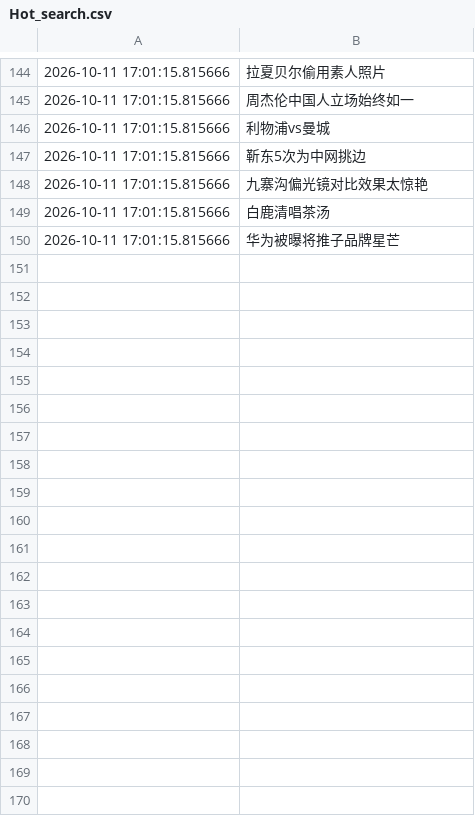
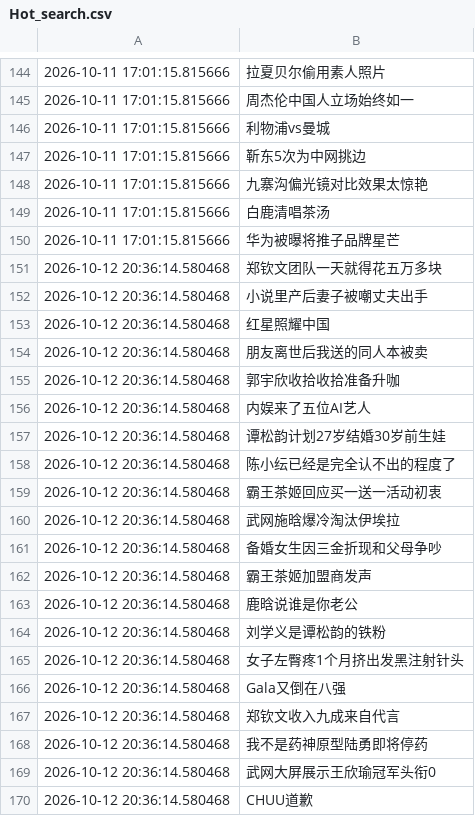
Before and after one commit to Snaclop/Sina_Microblog_Hot_Search, a CSV file: Hot_search.csv, drawn as a sheet; only a part is shown, gaps mark what is left out; the diff covers the shown part only.

```diff
--- a/Hot_search.csv
+++ b/Hot_search.csv
@@ -150 +150,21 @@
 2026-10-11 17:01:15.815666,华为被曝将推子品牌星芒
+2026-10-12 20:36:14.580468,郑钦文团队一天就得花五万多块
+2026-10-12 20:36:14.580468,小说里产后妻子被嘲丈夫出手
+2026-10-12 20:36:14.580468,红星照耀中国
+2026-10-12 20:36:14.580468,朋友离世后我送的同人本被卖
+2026-10-12 20:36:14.580468,郭宇欣收拾收拾准备升咖
+2026-10-12 20:36:14.580468,内娱来了五位AI艺人
+2026-10-12 20:36:14.580468,谭松韵计划27岁结婚30岁前生娃
+2026-10-12 20:36:14.580468,陈小纭已经是完全认不出的程度了
+2026-10-12 20:36:14.580468,霸王茶姬回应买一送一活动初衷
+2026-10-12 20:36:14.580468,武网施晗爆冷淘汰伊埃拉
+2026-10-12 20:36:14.580468,备婚女生因三金折现和父母争吵
+2026-10-12 20:36:14.580468,霸王茶姬加盟商发声
+2026-10-12 20:36:14.580468,鹿晗说谁是你老公
+2026-10-12 20:36:14.580468,刘学义是谭松韵的铁粉
+2026-10-12 20:36:14.580468,女子左臀疼1个月挤出发黑注射针头
+2026-10-12 20:36:14.580468,Gala又倒在八强
+2026-10-12 20:36:14.580468,郑钦文收入九成来自代言
+2026-10-12 20:36:14.580468,我不是药神原型陆勇即将停药
+2026-10-12 20:36:14.580468,武网大屏展示王欣瑜冠军头衔0
+2026-10-12 20:36:14.580468,CHUU道歉
```
Also changed, not shown: 30 added rows elsewhere in this file.
